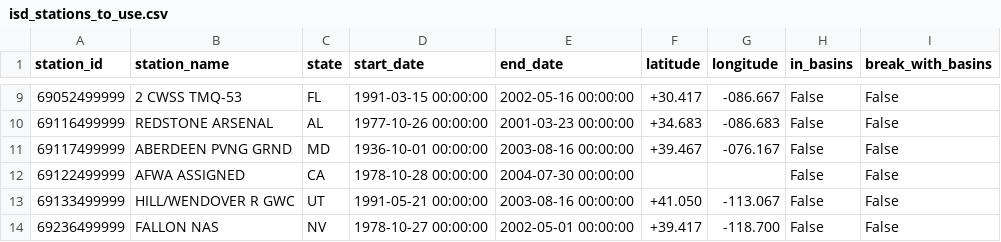
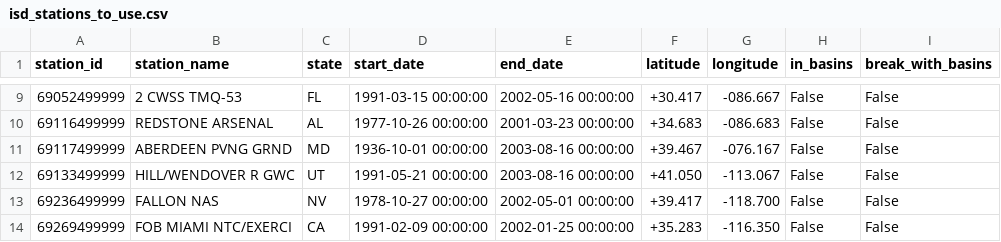
Before and after one commit to barrc/get_ncei, a CSV file: src/isd_stations_to_use.csv, drawn as a sheet; only a part is shown, gaps mark what is left out; the shorter side is filled out with more unchanged rows.

Commit message:
Exclude ISD stations without lat/lon listed

```diff
--- a/src/isd_stations_to_use.csv
+++ b/src/isd_stations_to_use.csv
@@ -11,3 +11,2 @@ station_id,station_name,state,start_date,end_date,latitude,longitude,in_basins,b
 69117499999,ABERDEEN PVNG GRND,MD,1936-10-01 00:00:00,2003-08-16 00:00:00,+39.467,-076.167,False,False
-69122499999,AFWA ASSIGNED,CA,1978-10-28 00:00:00,2004-07-30 00:00:00,       ,        ,False,False
 69133499999,HILL/WENDOVER R GWC,UT,1991-05-21 00:00:00,2003-08-16 00:00:00,+41.050,-113.067,False,False
```
Also changed, not shown: 1 other file.
